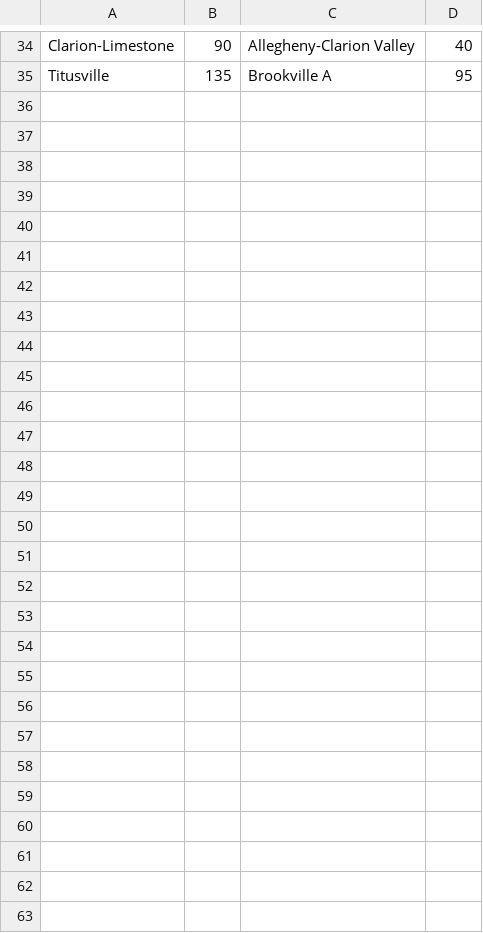
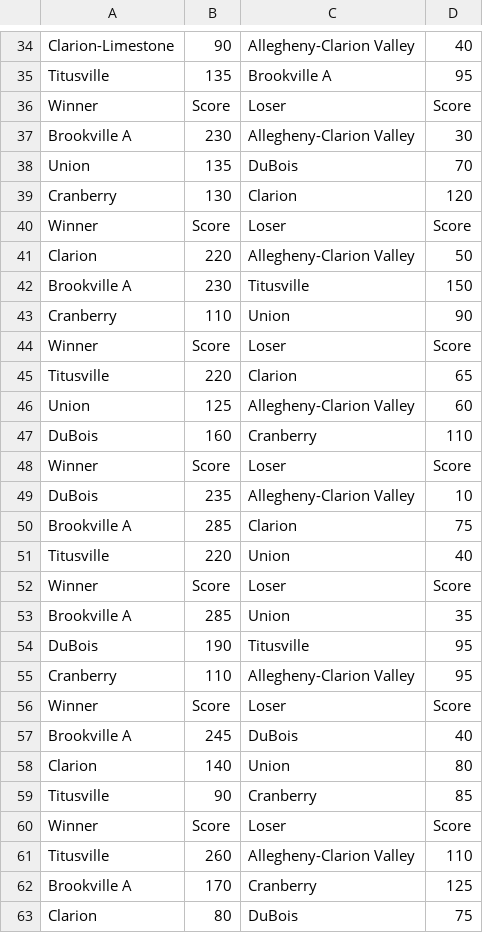
Before and after one commit to jacobhb175/hardinbernhardtranks, a CSV file: RIU624-Data.csv, drawn as a sheet; only a part is shown, gaps mark what is left out.

```diff
--- a/RIU624-Data.csv
+++ b/RIU624-Data.csv
@@ -60 +60,50 @@ Clarion-Limestone",90,Allegheny-Clarion Valley,40
 Titusville",135,Brookville A,95
+Winner,Score,Loser,Score
+"
+Brookville A",230,Allegheny-Clarion Valley,30
+"
+Union",135,DuBois,70
+"
+Cranberry",130,Clarion,120
+Winner,Score,Loser,Score
+"
+Clarion",220,Allegheny-Clarion Valley,50
+"
+Brookville A",230,Titusville,150
+"
+Cranberry",110,Union,90
+Winner,Score,Loser,Score
+"
+Titusville",220,Clarion,65
+"
+Union",125,Allegheny-Clarion Valley,60
+"
+DuBois",160,Cranberry,110
+Winner,Score,Loser,Score
+"
+DuBois",235,Allegheny-Clarion Valley,10
+"
+Brookville A",285,Clarion,75
+"
+Titusville",220,Union,40
+Winner,Score,Loser,Score
+"
+Brookville A",285,Union,35
+"
+DuBois",190,Titusville,95
+"
+Cranberry",110,Allegheny-Clarion Valley,95
+Winner,Score,Loser,Score
+"
+Brookville A",245,DuBois,40
+"
+Clarion",140,Union,80
+"
+Titusville",90,Cranberry,85
+Winner,Score,Loser,Score
+"
+Titusville",260,Allegheny-Clarion Valley,110
+"
+Brookville A",170,Cranberry,125
+"
+Clarion",80,DuBois,75
```
Also changed, not shown: 6 other files.
